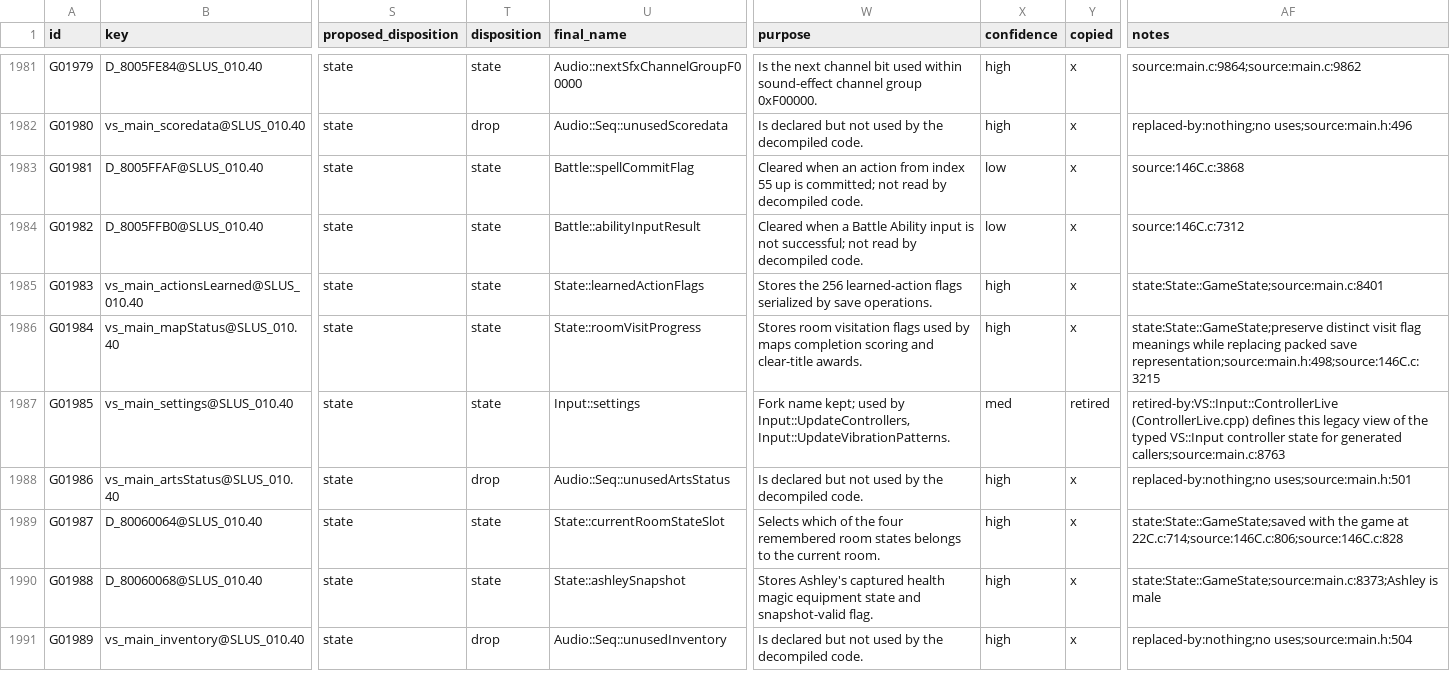
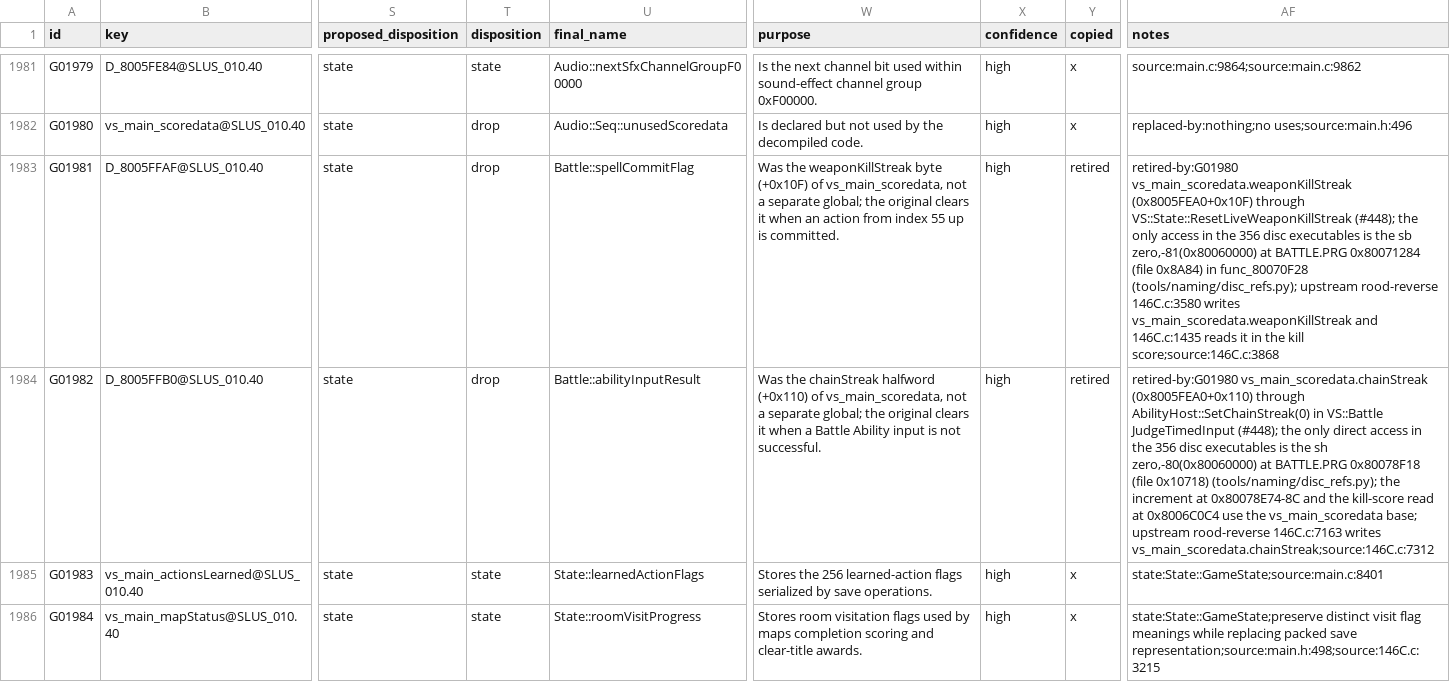
Before and after one commit to JEschete/VS-NativePort, a CSV file: Docs/ledgers/DATA_LEDGER.csv, drawn as a sheet; only a part is shown, gaps mark what is left out; the shorter side is filled out with more unchanged rows; the diff names each change by its address in the sheet, - before the commit and + after, or states it on an @@ line.

Commit message:
Reset the score streaks the original clears (#448)
The battle code cleared two bytes at 0x8005FFAF and 0x8005FFB0 that the
port treated as stand-in globals (Battle_spellCommitFlag and
Battle_abilityInputResult). Both are members of vs_main_scoredata
(G01980): weaponKillStreak (+0x10F) and chainStreak (+0x110). Nothing
read the stand-ins, so neither streak was ever reset and later kills
over-scored.

- func_80070F28 (0x80071284) clears weaponKillStreak for action ids
  >= 55; ActionPresentation now calls ResetWeaponKillStreak, bound to
  State::ResetLiveWeaponKillStreak.
- The chain timing judge (0x80078F18) clears chainStreak on a miss;
  JudgeTimedInput now calls SetChainStreak(0).
- Remove the stand-in storage and retire G01981/G01982 in DATA_LEDGER
  with the disc and upstream evidence.

```diff
--- a/Docs/ledgers/DATA_LEDGER.csv
+++ b/Docs/ledgers/DATA_LEDGER.csv
-T1983:T1984 (disposition): state
+T1983:T1984 (disposition): drop
-W1983 (purpose): Cleared when an action from index 55 up is committed; not read by decompiled code.
+W1983 (purpose): Was the weaponKillStreak byte (+0x10F) of vs_main_scoredata, not a separate global; the original clears it when an action from index 55 up is committed.
-X1983:X1984 (confidence): low
+X1983:X1984 (confidence): high
-Y1983:Y1984 (copied): x
+Y1983:Y1984 (copied): retired
-AF1983 (notes): source:146C.c:3868
+AF1983 (notes): retired-by:G01980 vs_main_scoredata.weaponKillStreak (0x8005FEA0+0x10F) through VS::State::ResetLiveWeaponKillStreak (#448); the only access in the 356 disc executables is the sb zero,-81(0x80060000) at BATTLE.PRG 0x80071284 (file 0x8A84) in func_80070F28 (tools/naming/disc_refs.py); upstream rood-reverse 146C.c:3580 writes vs_main_scoredata.weaponKillStreak and 146C.c:1435 reads it in the kill score;source:146C.c:3868
-W1984 (purpose): Cleared when a Battle Ability input is not successful; not read by decompiled code.
+W1984 (purpose): Was the chainStreak halfword (+0x110) of vs_main_scoredata, not a separate global; the original clears it when a Battle Ability input is not successful.
-AF1984 (notes): source:146C.c:7312
+AF1984 (notes): retired-by:G01980 vs_main_scoredata.chainStreak (0x8005FEA0+0x110) through AbilityHost::SetChainStreak(0) in VS::Battle JudgeTimedInput (#448); the only direct access in the 356 disc executables is the sh zero,-80(0x80060000) at BATTLE.PRG 0x80078F18 (file 0x10718) (tools/naming/disc_refs.py); the increment at 0x80078E74-8C and the kill-score read at 0x8006C0C4 use the vs_main_scoredata base; upstream rood-reverse 146C.c:7163 writes vs_main_scoredata.chainStreak;source:146C.c:7312
```
Also changed, not shown: Docs/ledgers/HEADER_LEDGER.csv, 19 other files.
